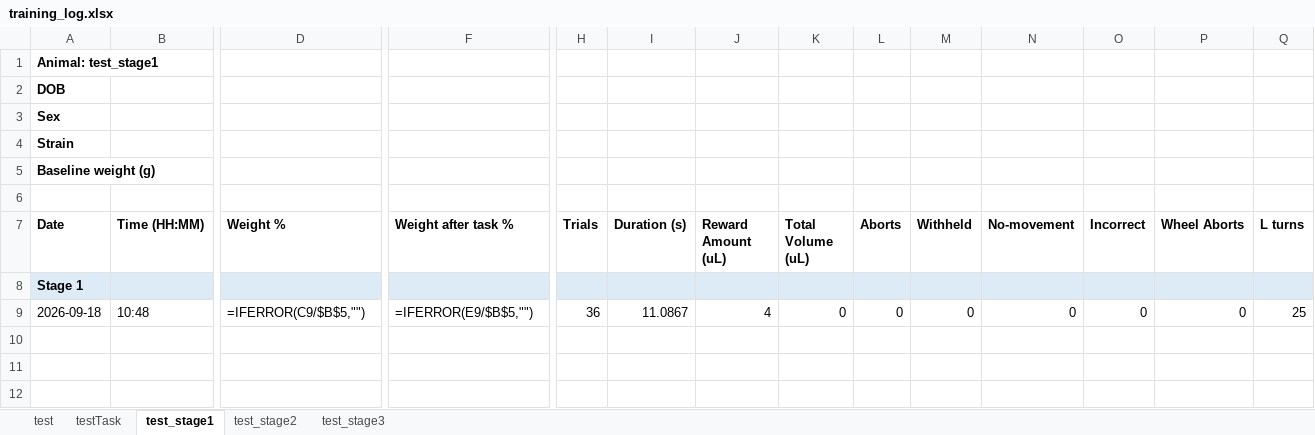
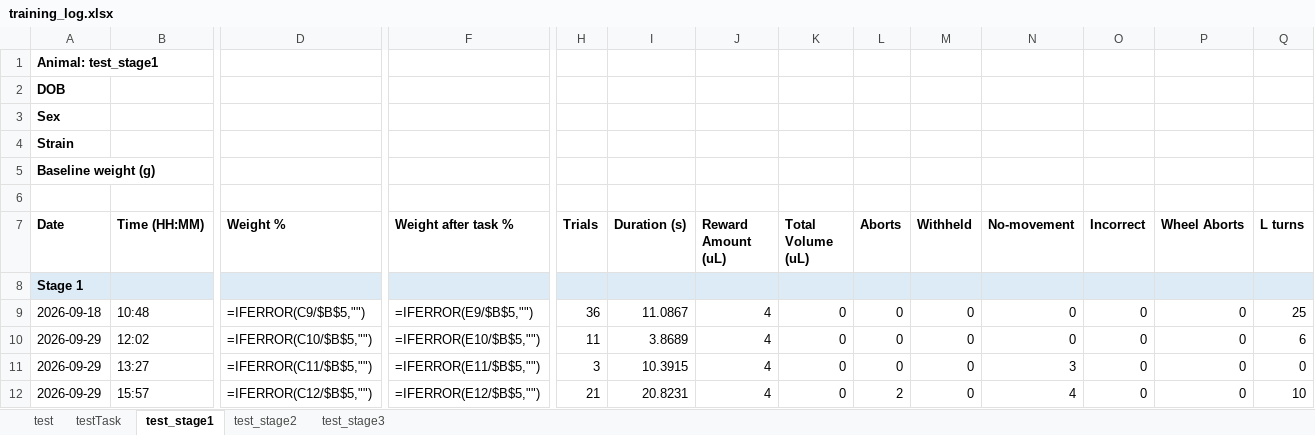
Before and after one commit to umugan2512/Experimental-Tasks, an Excel workbook: _projects/AuditoryEvidenceAccum/records/training_log.xlsx, sheet test_stage1, drawn as a sheet; only a part is shown, gaps mark what is left out; values as stored, in another font and other column widths than the file's, no borders; formulas without a stored value are shown as written; rows hold the shown columns only; the diff names each change by its address in the sheet, - before the commit and + after, or states it on an @@ line.

```diff
--- a/_projects/AuditoryEvidenceAccum/records/training_log.xlsx (sheet test_stage1)
+++ b/_projects/AuditoryEvidenceAccum/records/training_log.xlsx (sheet test_stage1)
+row 10: 2026-09-29 | 12:02 | =IFERROR(C10/$B$5,"") | =IFERROR(E10/$B$5,"") | 11 | 3.8689 | 4 | 0 | 0 | 0 | 0 | 0 | 0 | 6
+row 11: 2026-09-29 | 13:27 | =IFERROR(C11/$B$5,"") | =IFERROR(E11/$B$5,"") | 3 | 10.3915 | 4 | 0 | 0 | 0 | 3 | 0 | 0 | 0
+row 12: 2026-09-29 | 15:57 | =IFERROR(C12/$B$5,"") | =IFERROR(E12/$B$5,"") | 21 | 20.8231 | 4 | 0 | 2 | 0 | 4 | 0 | 0 | 10
```
Also changed, not shown: sheet test_stage3, hidden cells, 11 other files.
